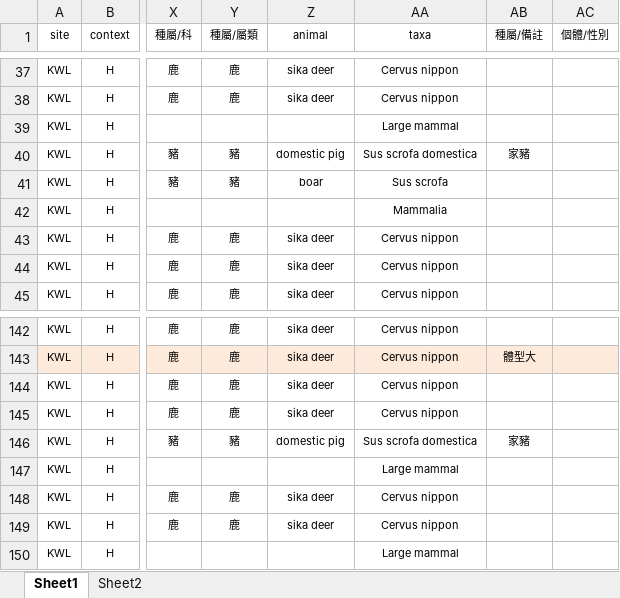
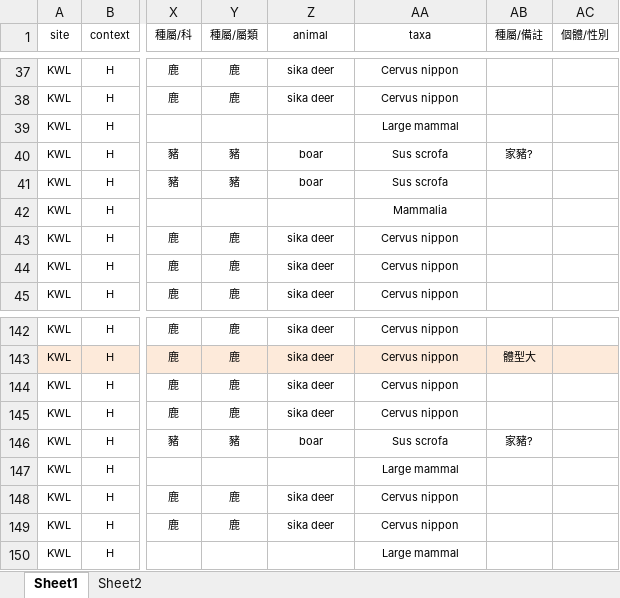
Before and after one commit to LiYingWang/kwlenv, an Excel workbook: analysis/data/raw_data/KWL_faunal_HM.xlsx, sheet Sheet1, drawn as a sheet; only a part is shown, gaps mark what is left out; values as stored, in another font and other column widths than the file's, no borders; the diff names each change by its address in the sheet, - before the commit and + after, or states it on an @@ line.

```diff
--- a/analysis/data/raw_data/KWL_faunal_HM.xlsx (sheet Sheet1)
+++ b/analysis/data/raw_data/KWL_faunal_HM.xlsx (sheet Sheet1)
-Z40 (animal): domestic pig
+Z40 (animal): boar
-AA40 (taxa): Sus scrofa domestica
+AA40 (taxa): Sus scrofa
-AB40 (種屬/備註): 家豬
+AB40 (種屬/備註): 家豬?
-Z146 (animal): domestic pig
+Z146 (animal): boar
-AA146 (taxa): Sus scrofa domestica
+AA146 (taxa): Sus scrofa
-AB146 (種屬/備註): 家豬
+AB146 (種屬/備註): 家豬?
```
Also changed, not shown: 2 other files.
